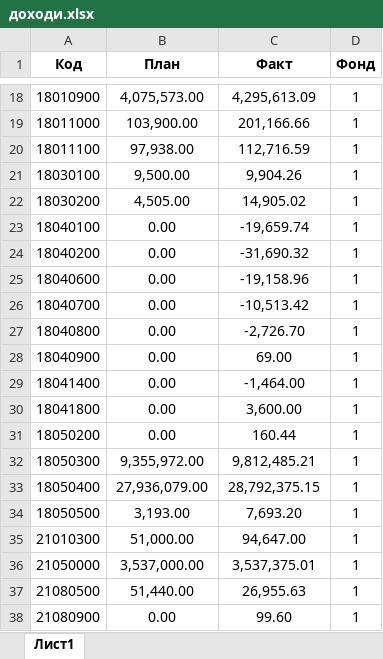
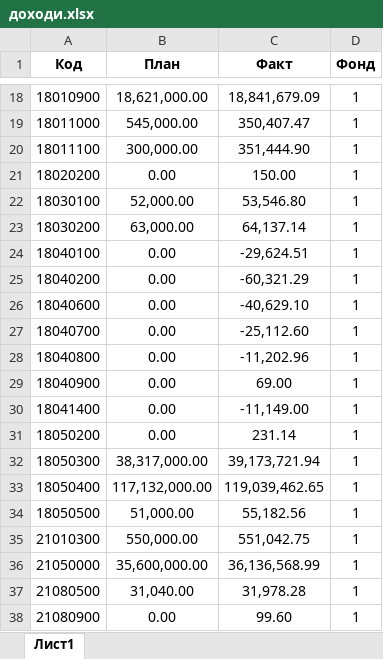
Before and after one commit to kavaleriy/budget, an Excel workbook: public/files/доходи.xlsx, sheet Лист1, drawn as a sheet; only a part is shown, gaps mark what is left out; values as stored, in another font and other column widths than the file's, no borders; removed rows and columns are numbered as before the commit, all else as after; the diff covers the shown part only; the diff names each change by its address in the sheet, - before the commit and + after, or states it on an @@ line.

```diff
--- a/public/files/доходи.xlsx (sheet Лист1)
+++ b/public/files/доходи.xlsx (sheet Лист1)
-B18 (План): 4,075,573.00
+B18 (План): 18,621,000.00
-C18 (Факт): 4,295,613.09
+C18 (Факт): 18,841,679.09
-B19 (План): 103,900.00
+B19 (План): 545,000.00
-C19 (Факт): 201,166.66
+C19 (Факт): 350,407.47
-B20 (План): 97,938.00
+B20 (План): 300,000.00
-C20 (Факт): 112,716.59
+C20 (Факт): 351,444.90
+row 21: 18020200 | 0.00 | 150.00 | 1
-B22 (План): 9,500.00
+B22 (План): 52,000.00
-C22 (Факт): 9,904.26
+C22 (Факт): 53,546.80
-B23 (План): 4,505.00
+B23 (План): 63,000.00
-C23 (Факт): 14,905.02
+C23 (Факт): 64,137.14
-C24 (Факт): -19,659.74
+C24 (Факт): -29,624.51
-C25 (Факт): -31,690.32
+C25 (Факт): -60,321.29
-C26 (Факт): -19,158.96
+C26 (Факт): -40,629.10
-C27 (Факт): -10,513.42
+C27 (Факт): -25,112.60
-C28 (Факт): -2,726.70
+C28 (Факт): -11,202.96
-C30 (Факт): -1,464.00
+C30 (Факт): -11,149.00
-row 30: 18041800 | 0.00 | 3,600.00 | 1
-C31 (Факт): 160.44
+C31 (Факт): 231.14
-B32 (План): 9,355,972.00
+B32 (План): 38,317,000.00
-C32 (Факт): 9,812,485.21
+C32 (Факт): 39,173,721.94
-B33 (План): 27,936,079.00
+B33 (План): 117,132,000.00
-C33 (Факт): 28,792,375.15
+C33 (Факт): 119,039,462.65
-B34 (План): 3,193.00
+B34 (План): 51,000.00
-C34 (Факт): 7,693.20
+C34 (Факт): 55,182.56
-B35 (План): 51,000.00
+B35 (План): 550,000.00
-C35 (Факт): 94,647.00
+C35 (Факт): 551,042.75
-B36 (План): 3,537,000.00
+B36 (План): 35,600,000.00
-C36 (Факт): 3,537,375.01
+C36 (Факт): 36,136,568.99
-B37 (План): 51,440.00
+B37 (План): 31,040.00
-C37 (Факт): 26,955.63
+C37 (Факт): 31,978.28
```
Also changed, not shown: 9 added rows and 97 edited cells elsewhere in this sheet, public/files/видатки.xlsx, 3 other files.
